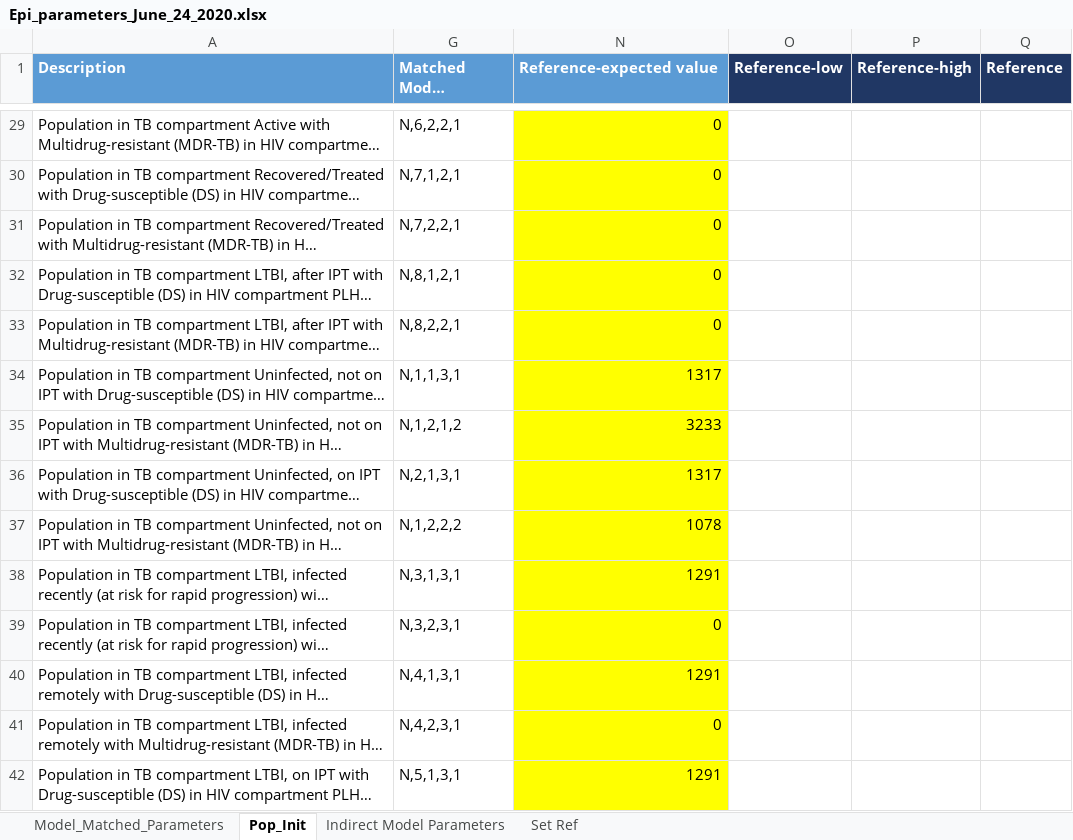
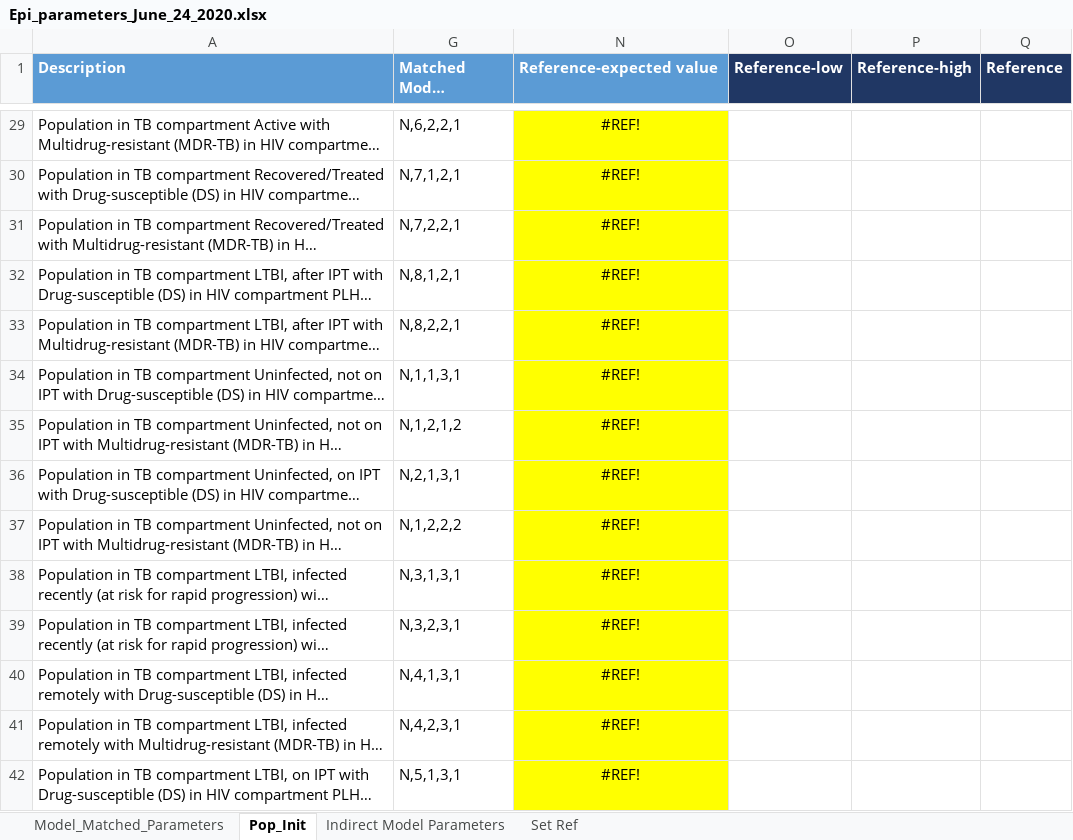
Before and after one commit to cgreene3/dynamic_transmission_model_HIV_TB_KZN_SA, an Excel workbook: param_files/Epi_parameters_June_24_2020.xlsx, sheet Pop_Init, drawn as a sheet; only a part is shown, gaps mark what is left out; long unchanged cells end in …; values as stored, in another font and other column widths than the file's, no borders; the diff covers the shown part only; the diff names each change by its address in the sheet, - before the commit and + after, or states it on an @@ line.

Commit message:
Updates HIV CD4 values in param file

```diff
--- a/param_files/Epi_parameters_June_24_2020.xlsx (sheet Pop_Init)
+++ b/param_files/Epi_parameters_June_24_2020.xlsx (sheet Pop_Init)
-N29:N42 alignment: right
+N29:N42 alignment: center
-N29:N33 (Reference-expected value): 0
+N29:N33 (Reference-expected value): #REF!
-N34 (Reference-expected value): 1317
+N34 (Reference-expected value): #REF!
-N35 (Reference-expected value): 3233
+N35 (Reference-expected value): #REF!
-N36 (Reference-expected value): 1317
+N36 (Reference-expected value): #REF!
-N37 (Reference-expected value): 1078
+N37 (Reference-expected value): #REF!
-N38 (Reference-expected value): 1291
+N38 (Reference-expected value): #REF!
-N39 (Reference-expected value): 0
+N39 (Reference-expected value): #REF!
-N40 (Reference-expected value): 1291
+N40 (Reference-expected value): #REF!
-N41 (Reference-expected value): 0
+N41 (Reference-expected value): #REF!
-N42 (Reference-expected value): 1291
+N42 (Reference-expected value): #REF!
```
Also changed, not shown: 114 edited cells and cell formats elsewhere in this sheet, sheet Indirect Model Parameters, hidden cells, 1 other file.
